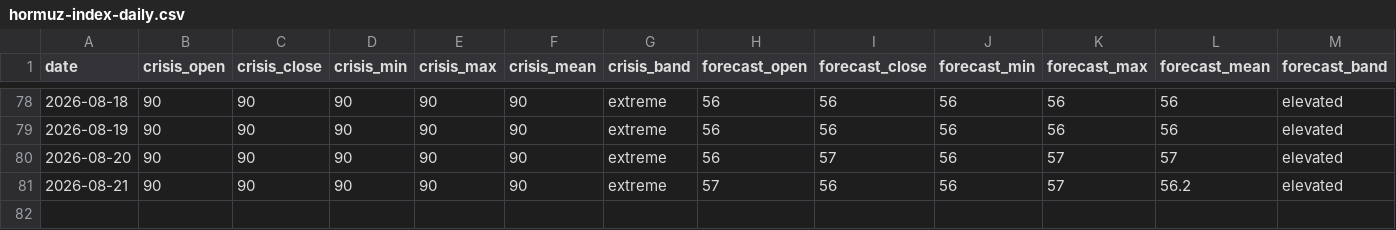
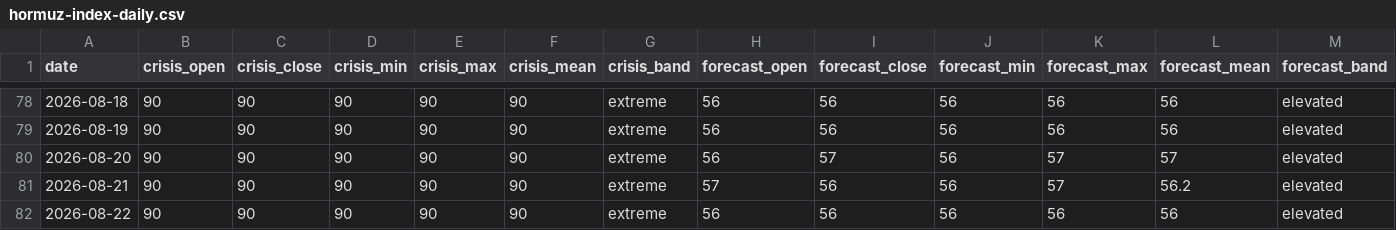
Before and after one commit to jasonhjohnson/strait-of-hormuz-data, a CSV file: data/hormuz-index-daily.csv, drawn as a sheet; only a part is shown, gaps mark what is left out; the diff names each change by its address in the sheet, - before the commit and + after, or states it on an @@ line.

```diff
--- a/data/hormuz-index-daily.csv
+++ b/data/hormuz-index-daily.csv
+row 82: 2026-08-22 | 90 | 90 | 90 | 90 | 90 | extreme | 56 | 56 | 56 | 56 | 56 | elevated
```
Also changed, not shown: data/events.csv, data/hormuz-index.csv, 5 other files.
